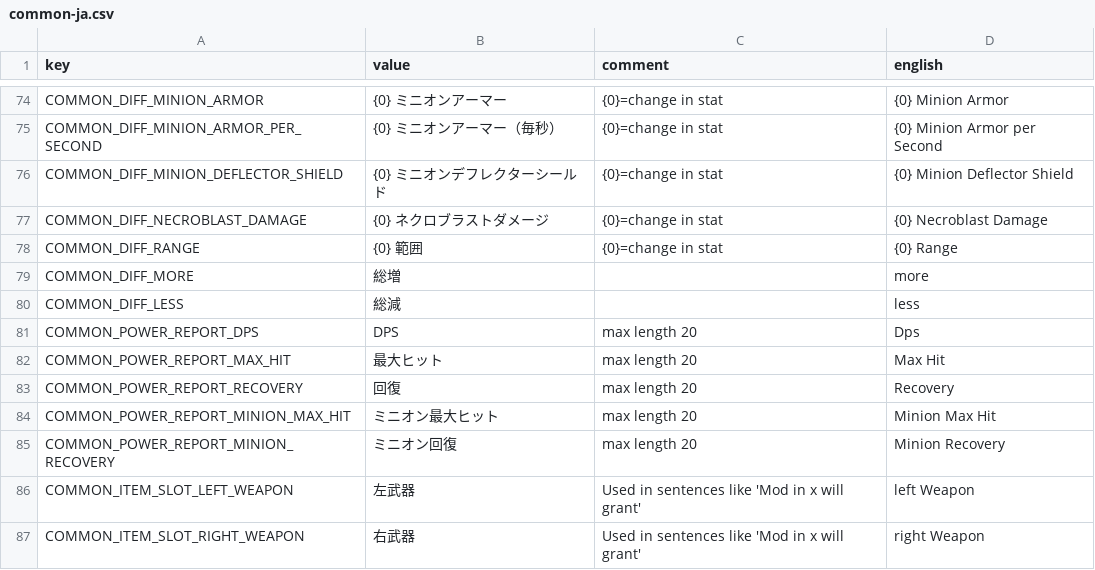
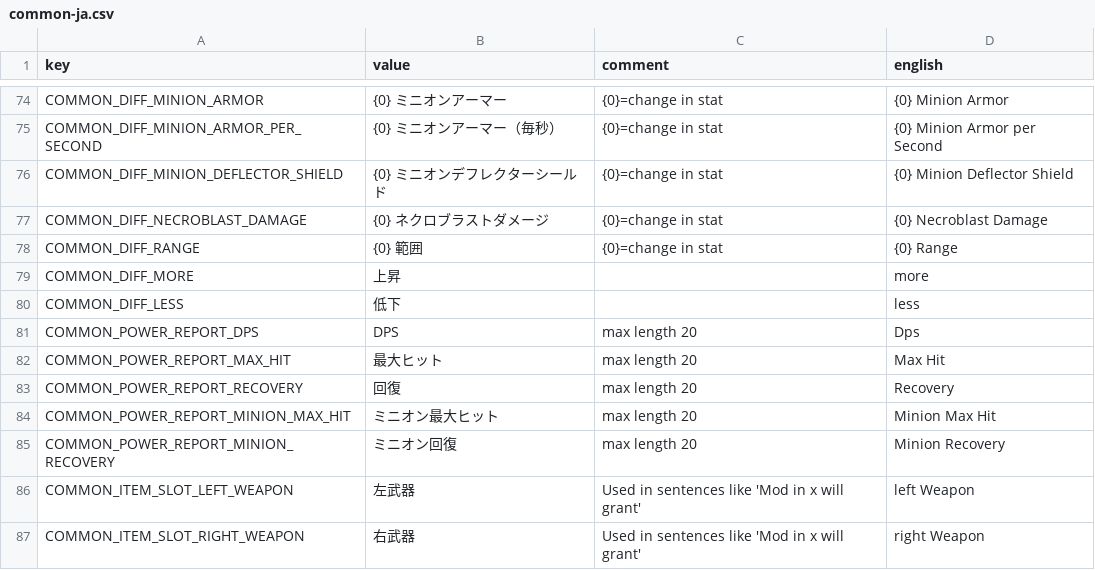
Before and after one commit to casid/astroloot-localization, a CSV file: ja/common-ja.csv, drawn as a sheet; only a part is shown, gaps mark what is left out.

```diff
--- a/ja/common-ja.csv
+++ b/ja/common-ja.csv
@@ -78,4 +78,4 @@ COMMON_DIFF_NECROBLAST_DAMAGE,"{0} ネクロブラストダメージ","{0}=chang
 COMMON_DIFF_RANGE,"{0} 範囲","{0}=change in stat","{0} Range"
-COMMON_DIFF_MORE,"総増","","more"
-COMMON_DIFF_LESS,"総減","","less"
+COMMON_DIFF_MORE,"上昇","","more"
+COMMON_DIFF_LESS,"低下","","less"
 COMMON_POWER_REPORT_DPS,"DPS","max length 20","Dps"
```
Also changed, not shown: ja/attribute-ja.csv, ja/glossary-ja.csv, 2 other files.
